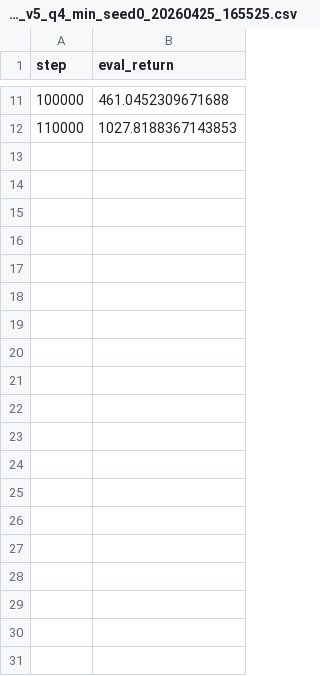
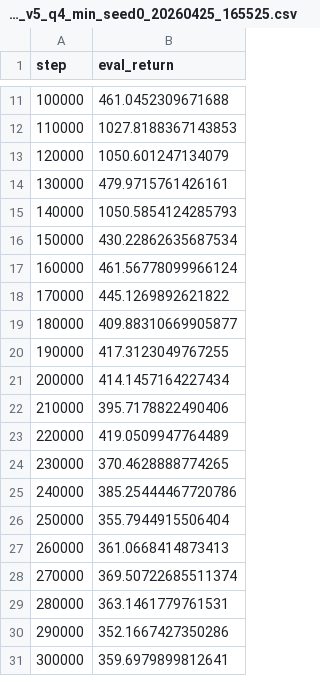
Before and after one commit to Arcaticas/ND3, a CSV file: logs/td3_Hopper_v5_q4_min_seed0_20260425_165525.csv, drawn as a sheet; only a part is shown, gaps mark what is left out; the diff covers the shown part only; the diff names each change by its address in the sheet, - before the commit and + after, or states it on an @@ line.

```diff
--- a/logs/td3_Hopper_v5_q4_min_seed0_20260425_165525.csv
+++ b/logs/td3_Hopper_v5_q4_min_seed0_20260425_165525.csv
+row 13: 120000 | 1050.601247134079
+row 14: 130000 | 479.9715761426161
+row 15: 140000 | 1050.5854124285793
+row 16: 150000 | 430.22862635687534
+row 17: 160000 | 461.56778099966124
+row 18: 170000 | 445.1269892621822
+row 19: 180000 | 409.88310669905877
+row 20: 190000 | 417.3123049767255
+row 21: 200000 | 414.1457164227434
+row 22: 210000 | 395.7178822490406
+row 23: 220000 | 419.0509947764489
+row 24: 230000 | 370.4628888774265
+row 25: 240000 | 385.25444467720786
+row 26: 250000 | 355.7944915506404
+row 27: 260000 | 361.0668414873413
+row 28: 270000 | 369.50722685511374
+row 29: 280000 | 363.1461779761531
+row 30: 290000 | 352.1667427350286
+row 31: 300000 | 359.6979899812641
```
Also changed, not shown: 20 added rows elsewhere in this file, 5 other files.
